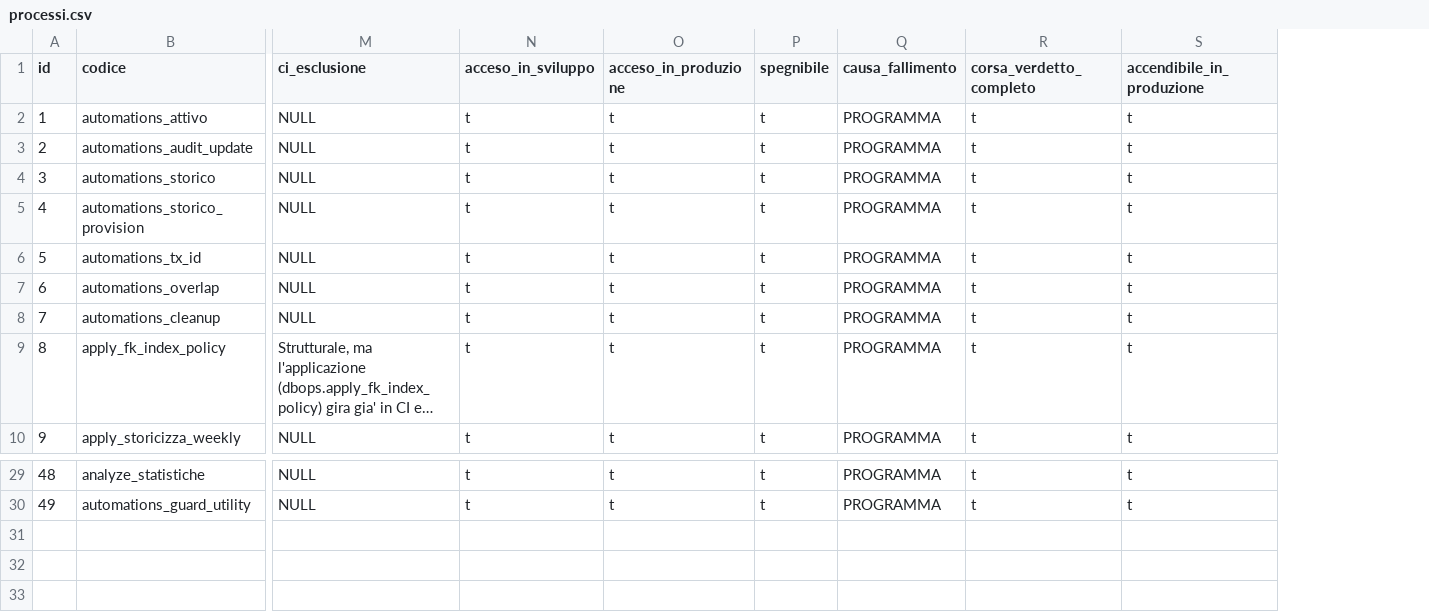
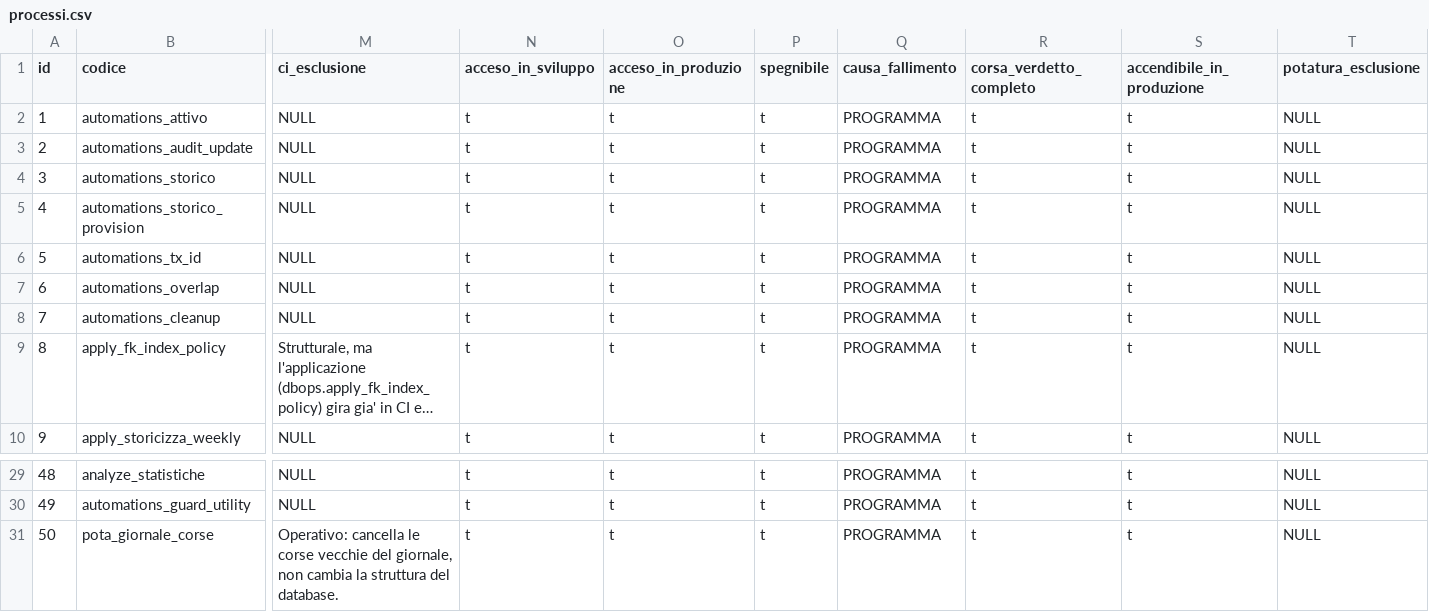
Before and after one commit to Tito-it/ZeroErp, a CSV file: db/changelog/migrations_v2/80_data/sql/dbops/processi.csv, drawn as a sheet; only a part is shown, gaps mark what is left out; long unchanged cells end in …; rows hold the shown columns only; the diff names each change by its address in the sheet, - before the commit and + after, or states it on an @@ line.

```diff
--- a/db/changelog/migrations_v2/80_data/sql/dbops/processi.csv
+++ b/db/changelog/migrations_v2/80_data/sql/dbops/processi.csv
+column T (potatura_esclusione), rows 2-10: all NULL; rows 29-30: NULL | NULL
+row 31: 50 | pota_giornale_corse | Operativo: cancella le corse vecchie del giornale, non cambia la struttura del database. | t | t | t | PROGRAMMA | t | t | NULL
```
Also changed, not shown: 35 other files.
